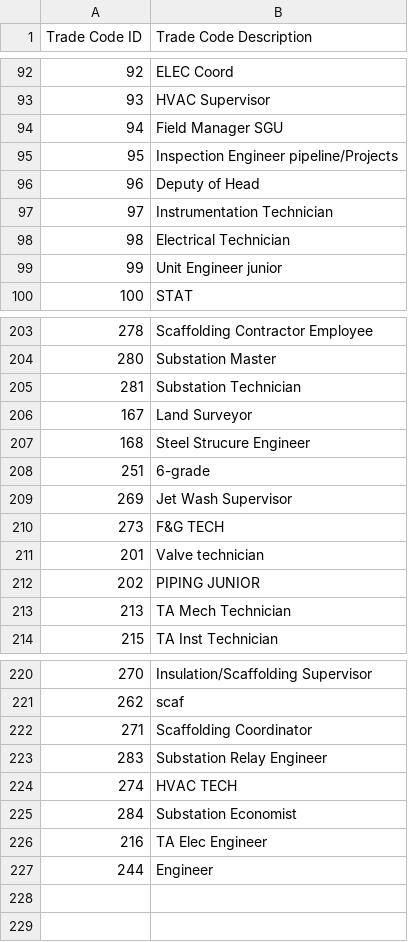
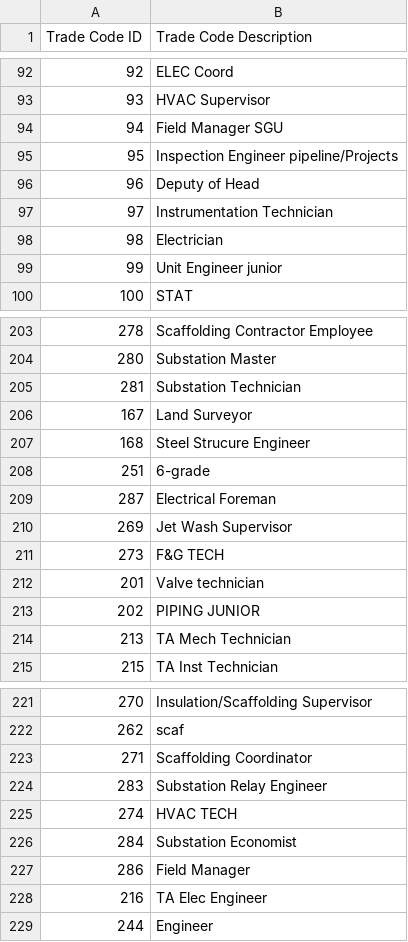
Before and after one commit to isTeamoor/mData, a CSV file: app/database/csv/ccc_tr_tradeCodes.csv, drawn as a sheet; only a part is shown, gaps mark what is left out.

```diff
--- a/app/database/csv/ccc_tr_tradeCodes.csv
+++ b/app/database/csv/ccc_tr_tradeCodes.csv
@@ -97,3 +97,3 @@
 97,Instrumentation Technician
-98,Electrical Technician
+98,Electrician
 99,Unit Engineer junior
@@ -208,2 +208,3 @@
 251,6-grade
+287,Electrical Foreman
 269,Jet Wash Supervisor
@@ -225,2 +226,3 @@
 284,Substation Economist
+286,Field Manager
 216,TA Elec Engineer
```
Also changed, not shown: app/database/csv/ccc_cm_contactID.csv, app/database/csv/ccc_rq_approvalPath.csv, 17 other files.
